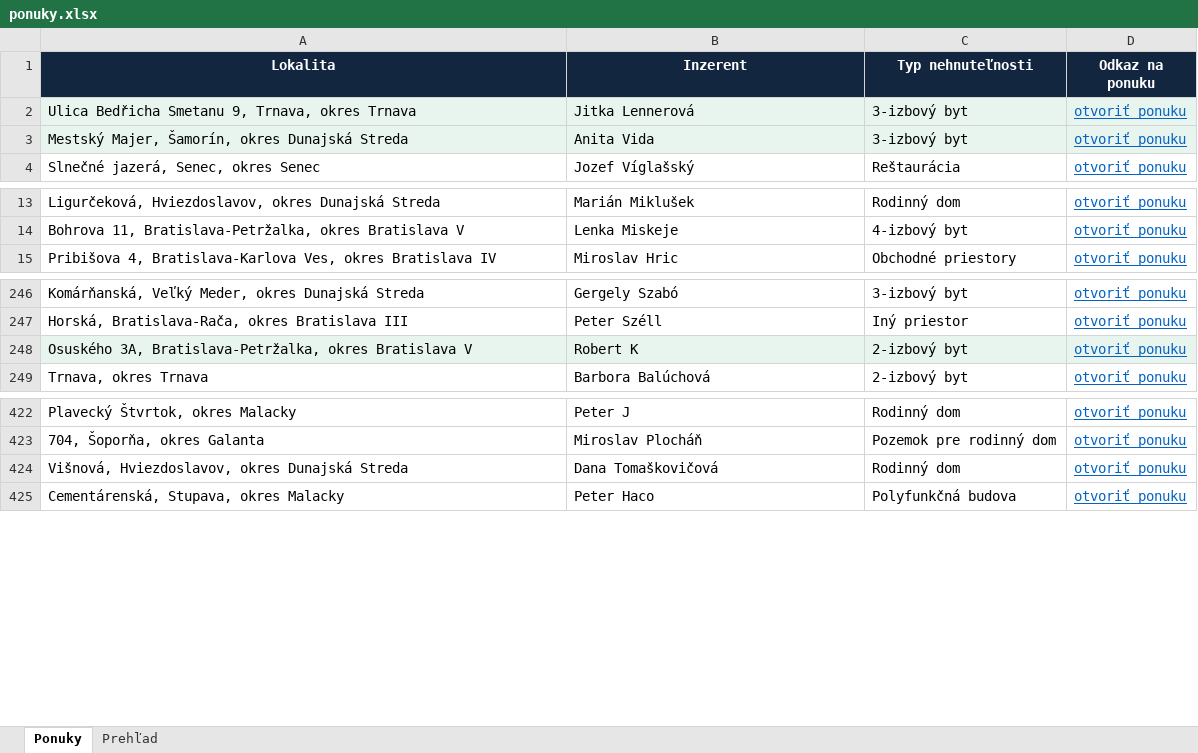
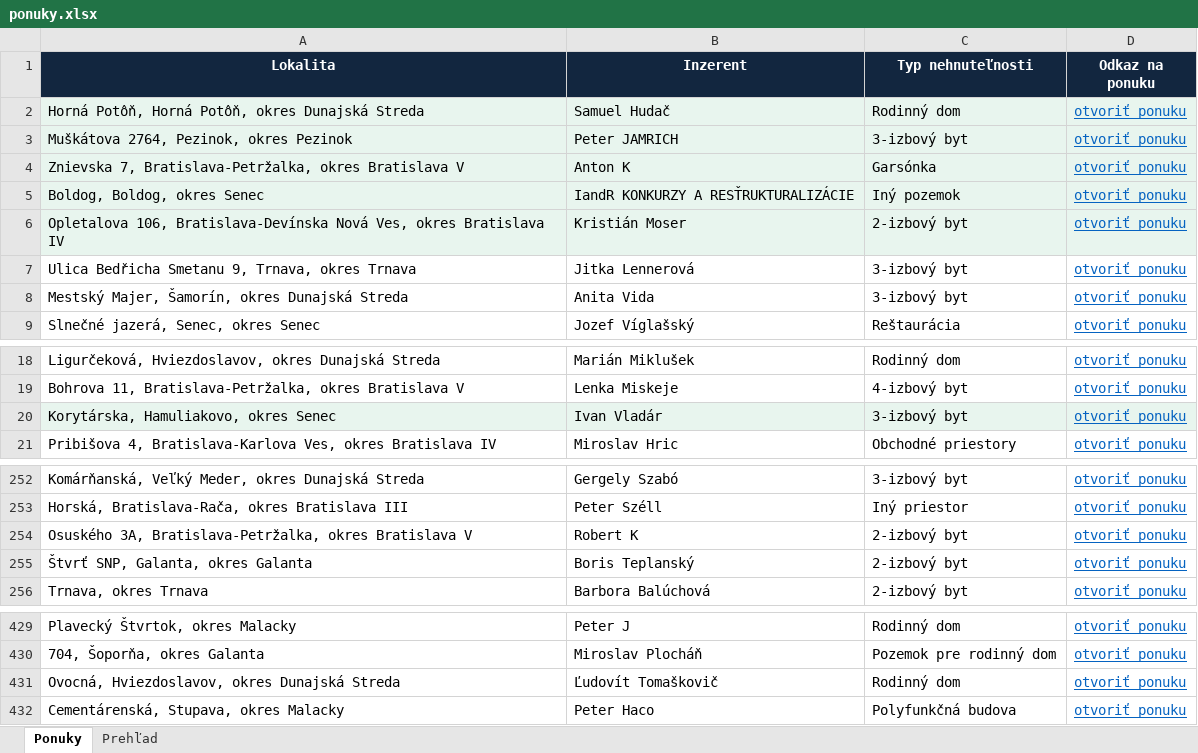
Before and after one commit to mrkubis-nest/nehnutelnosti-scraper, an Excel workbook: public/ponuky.xlsx, sheet Ponuky, drawn as a sheet; only a part is shown, gaps mark what is left out; values as stored, in another font and other column widths than the file's, no borders; addresses are those after the commit; the diff names each change by its address in the sheet, - before the commit and + after, or states it on an @@ line.

```diff
--- a/public/ponuky.xlsx (sheet Ponuky)
+++ b/public/ponuky.xlsx (sheet Ponuky)
+row 2: Horná Potôň, Horná Potôň, okres Dunajská Streda | Samuel Hudač | Rodinný dom | otvoriť ponuku
+row 3: Muškátova 2764, Pezinok, okres Pezinok | Peter JAMRICH | 3-izbový byt | otvoriť ponuku
+row 4: Znievska 7, Bratislava-Petržalka, okres Bratislava V | Anton K | Garsónka | otvoriť ponuku
+row 5: Boldog, Boldog, okres Senec | IandR KONKURZY A RESŤRUKTURALIZÁCIE | Iný pozemok | otvoriť ponuku
+row 6: Opletalova 106, Bratislava-Devínska Nová Ves, okres Bratislava IV | Kristián Moser | 2-izbový byt | otvoriť ponuku
-A7:D8 fill: #E8F5EE
+A7:D8 fill: none
+row 20: Korytárska, Hamuliakovo, okres Senec | Ivan Vladár | 3-izbový byt | otvoriť ponuku
-A254:D254 fill: #E8F5EE
+A254:D254 fill: none
+row 255: Štvrť SNP, Galanta, okres Galanta | Boris Teplanský | 2-izbový byt | otvoriť ponuku
-A431 (Lokalita): Višnová, Hviezdoslavov, okres Dunajská Streda
+A431 (Lokalita): Ovocná, Hviezdoslavov, okres Dunajská Streda
-B431 (Inzerent): Dana Tomaškovičová
+B431 (Inzerent): Ľudovít Tomaškovič
```
Also changed, not shown: sheet Prehľad, 2 other files.
